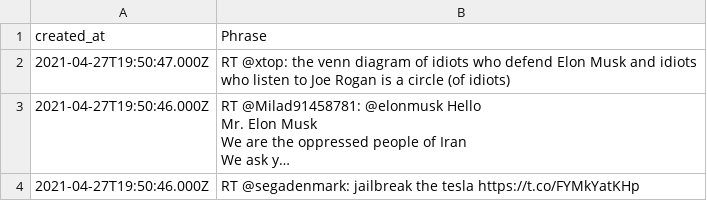
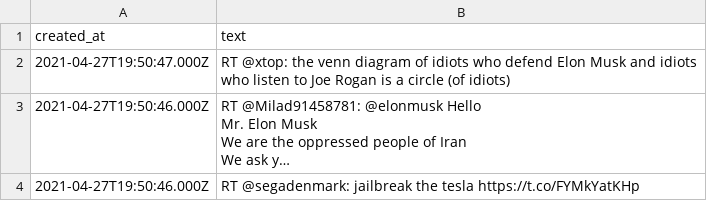
Before and after one commit to stAItuned/financial-sentiment-analysis, a CSV file: resources/twitter_dataset/TSLA.csv, drawn as a sheet; only a part is shown; long unchanged cells end in ….

Commit message:
Update datasets

```diff
--- a/resources/twitter_dataset/TSLA.csv
+++ b/resources/twitter_dataset/TSLA.csv
@@ -1,2 +1,2 @@
-created_at,Phrase
+created_at,text
 2021-04-27T19:50:47.000Z,RT @xtop: the venn diagram of idiots who defend Elon Musk and idiots who listen to Joe Rogan is a circle (of idiots)
```
Also changed, not shown: 1 other file.
